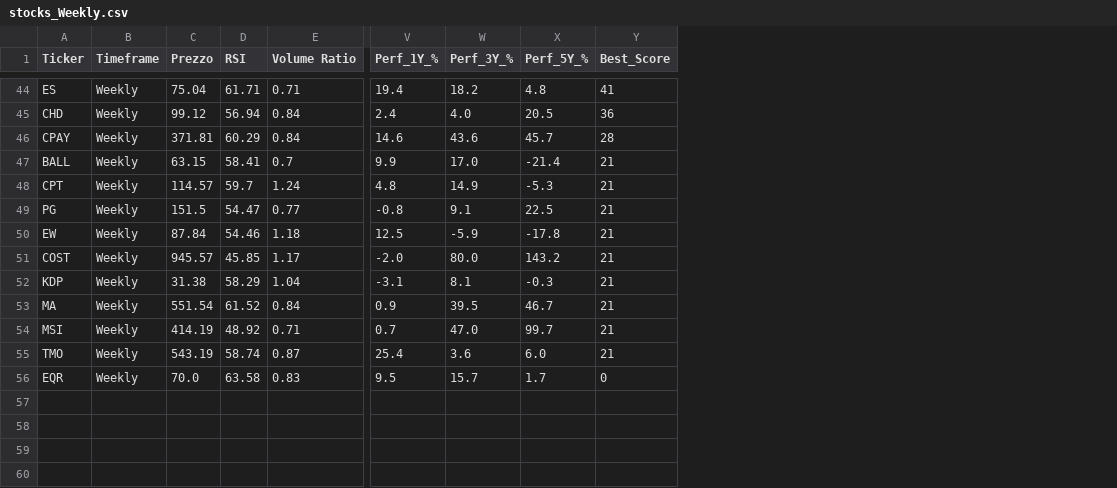
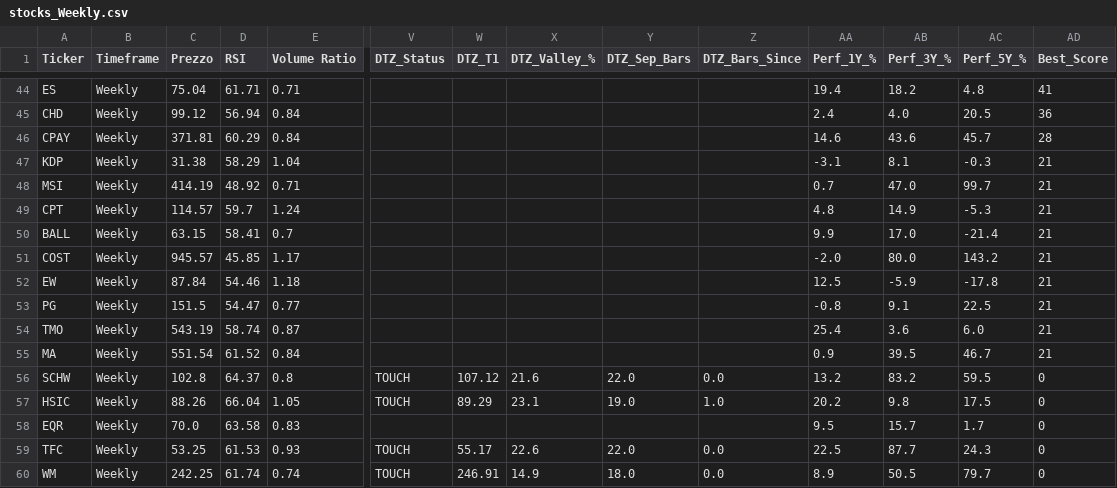
Before and after one commit to nikthetrip/Patterns-Screener, a CSV file: data/stocks_Weekly.csv, drawn as a sheet; only a part is shown, gaps mark what is left out; rows hold the shown columns only; the diff covers the shown part only; the diff names each change by its address in the sheet, - before the commit and + after, or states it on an @@ line.

```diff
--- a/data/stocks_Weekly.csv
+++ b/data/stocks_Weekly.csv
+column V (DTZ_Status), empty
+column W (DTZ_T1), empty
+column X (DTZ_Valley_%), empty
+column Y (DTZ_Sep_Bars), empty
+column Z (DTZ_Bars_Since), empty
@@ row 52 moved to row 47: KDP @@
@@ row 54 moved to row 48: MSI @@
@@ row 48 moved to row 49: CPT @@
@@ row 50 moved to row 52: EW @@
@@ row 55 moved to row 54: TMO @@
+row 56: SCHW | Weekly | 102.8 | 64.37 | 0.8 | TOUCH | 107.12 | 21.6 | 22.0 | 0.0 | 13.2 | 83.2 | 59.5 | 0
+row 57: HSIC | Weekly | 88.26 | 66.04 | 1.05 | TOUCH | 89.29 | 23.1 | 19.0 | 1.0 | 20.2 | 9.8 | 17.5 | 0
+row 59: TFC | Weekly | 53.25 | 61.53 | 0.93 | TOUCH | 55.17 | 22.6 | 22.0 | 0.0 | 22.5 | 87.7 | 24.3 | 0
+row 60: WM | Weekly | 242.25 | 61.74 | 0.74 | TOUCH | 246.91 | 14.9 | 18.0 | 0.0 | 8.9 | 50.5 | 79.7 | 0
```
Also changed, not shown: 21 moved rows and 1 edited cell elsewhere in this file, data/etf_info.csv, data/etf_sector.csv, 3 other files.
